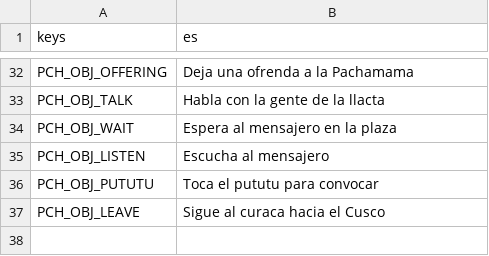
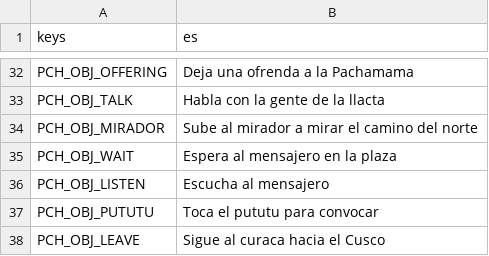
Before and after one commit to joseamaya/memorias-del-peru, a CSV file: campaigns/01_pachacutec/localization/pachacutec_texts.csv, drawn as a sheet; only a part is shown, gaps mark what is left out.

Commit message:
pachacutec: objetivo del mirador, aviso de espera y cierre sin fugas (ADR-0032, alcance v4.20)
- Cuarto objetivo: subir al mirador entre la conversación y la espera; al
  llegar se anuncia la espera y se pide la llegada, que arranca al volver a la
  plaza. Respaldo por reloj a 80 s + 20 s.
- El aviso «El sol sube…» deja de emitirse por reloj: coincide con la mirada al
  camino del norte desde el mirador.
- GameManager: pausa el árbol antes del barrido de audio, suelta los flujos y
  amplía el drenaje a 250 ms. Sin fugas al salir con el mundo cargado.
- Registro de la autovalidación del 2026-11-13 (AUTO-1 a AUTO-3), con las
  respuestas del cuestionario y el resultado de cada criterio.
- Pruebas del mirador y del cierre; partida de demostración en 121,8 s con
  DEMO_OK.

```diff
--- a/campaigns/01_pachacutec/localization/pachacutec_texts.csv
+++ b/campaigns/01_pachacutec/localization/pachacutec_texts.csv
@@ -33,2 +33,3 @@ PCH_OBJ_OFFERING,Deja una ofrenda a la Pachamama
 PCH_OBJ_TALK,Habla con la gente de la llacta
+PCH_OBJ_MIRADOR,Sube al mirador a mirar el camino del norte
 PCH_OBJ_WAIT,Espera al mensajero en la plaza
```
Also changed, not shown: 19 other files.
